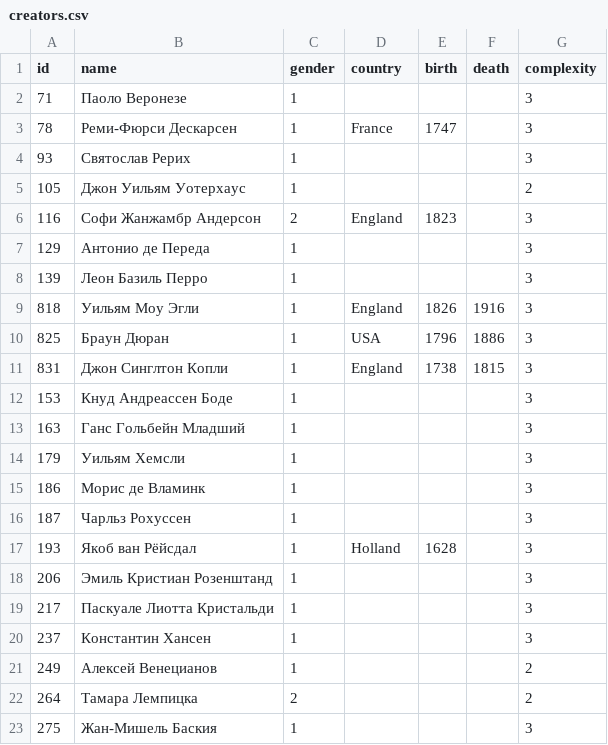
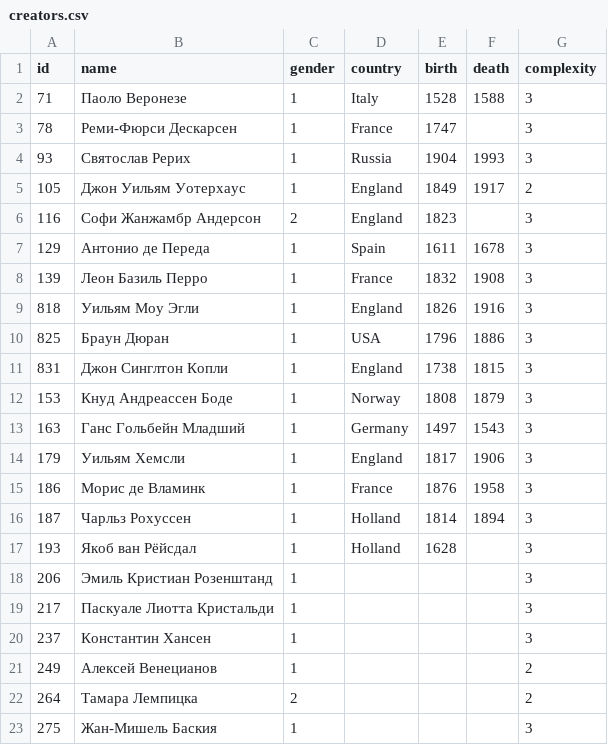
Before and after one commit to a-arkhipov-yandex/guess-image, a CSV file: creators.csv, drawn as a sheet; only a part is shown; the diff covers the shown part only.

```diff
--- a/creators.csv
+++ b/creators.csv
@@ -1,9 +1,9 @@
 id,name,gender,country,birth,death,complexity
-71,Паоло Веронезе,1,,,,3
+71,Паоло Веронезе,1,Italy,1528,1588,3
 78,Реми-Фюрси Дескарсен,1,France,1747,,3
-93,Святослав Рерих,1,,,,3
-105,Джон Уильям Уотерхаус,1,,,,2
+93,Святослав Рерих,1,Russia,1904,1993,3
+105,Джон Уильям Уотерхаус,1,England,1849,1917,2
 116,Софи Жанжамбр Андерсон,2,England,1823,,3
-129,Антонио де Переда,1,,,,3
-139,Леон Базиль Перро,1,,,,3
+129,Антонио де Переда,1,Spain,1611,1678,3
+139,Леон Базиль Перро,1,France,1832,1908,3
 818,Уильям Моу Эгли,1,England,1826,1916,3
@@ -11,7 +11,7 @@ id,name,gender,country,birth,death,complexity
 831,Джон Синглтон Копли,1,England,1738,1815,3
-153,Кнуд Андреассен Боде,1,,,,3
-163,Ганс Гольбейн Младший,1,,,,3
-179,Уильям Хемсли,1,,,,3
-186,Морис де Вламинк,1,,,,3
-187,Чарльз Рохуссен,1,,,,3
+153,Кнуд Андреассен Боде,1,Norway,1808,1879,3
+163,Ганс Гольбейн Младший,1,Germany,1497,1543,3
+179,Уильям Хемсли,1,England,1817,1906,3
+186,Морис де Вламинк,1,France,1876,1958,3
+187,Чарльз Рохуссен,1,Holland,1814,1894,3
 193,Якоб ван Рёйсдал,1,Holland,1628,,3
```
Also changed, not shown: 18 edited cells elsewhere in this file, 2 other files.
